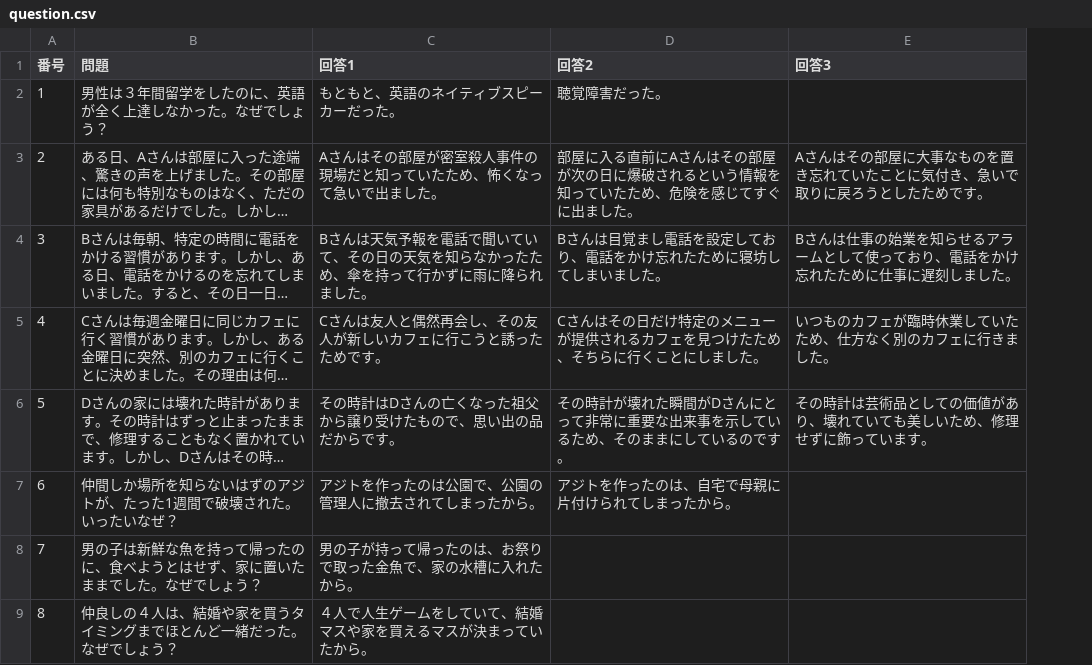
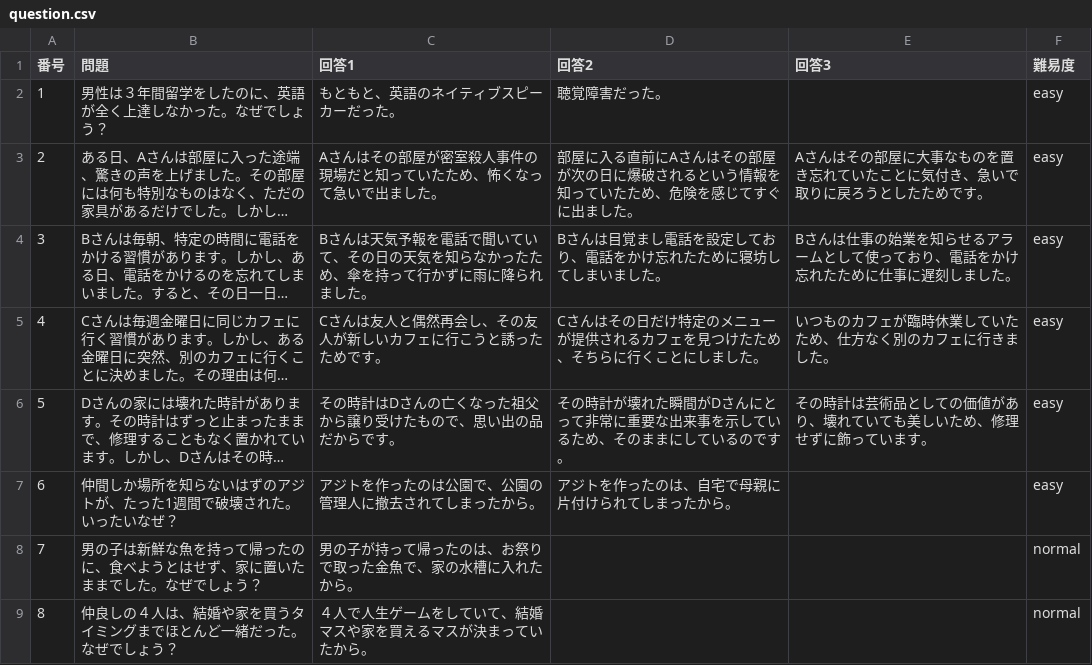
Before and after one commit to jinta-shimo02/lateral_thinking_app, a CSV file: lib/questions/question.csv, drawn as a sheet; only a part is shown; long unchanged cells end in …; the diff names each change by its address in the sheet, - before the commit and + after, or states it on an @@ line.

```diff
--- a/lib/questions/question.csv
+++ b/lib/questions/question.csv
+column F (難易度), rows 2-9: easy | easy | easy | easy | easy | easy | normal | normal
```
Also changed, not shown: 1 other file.
